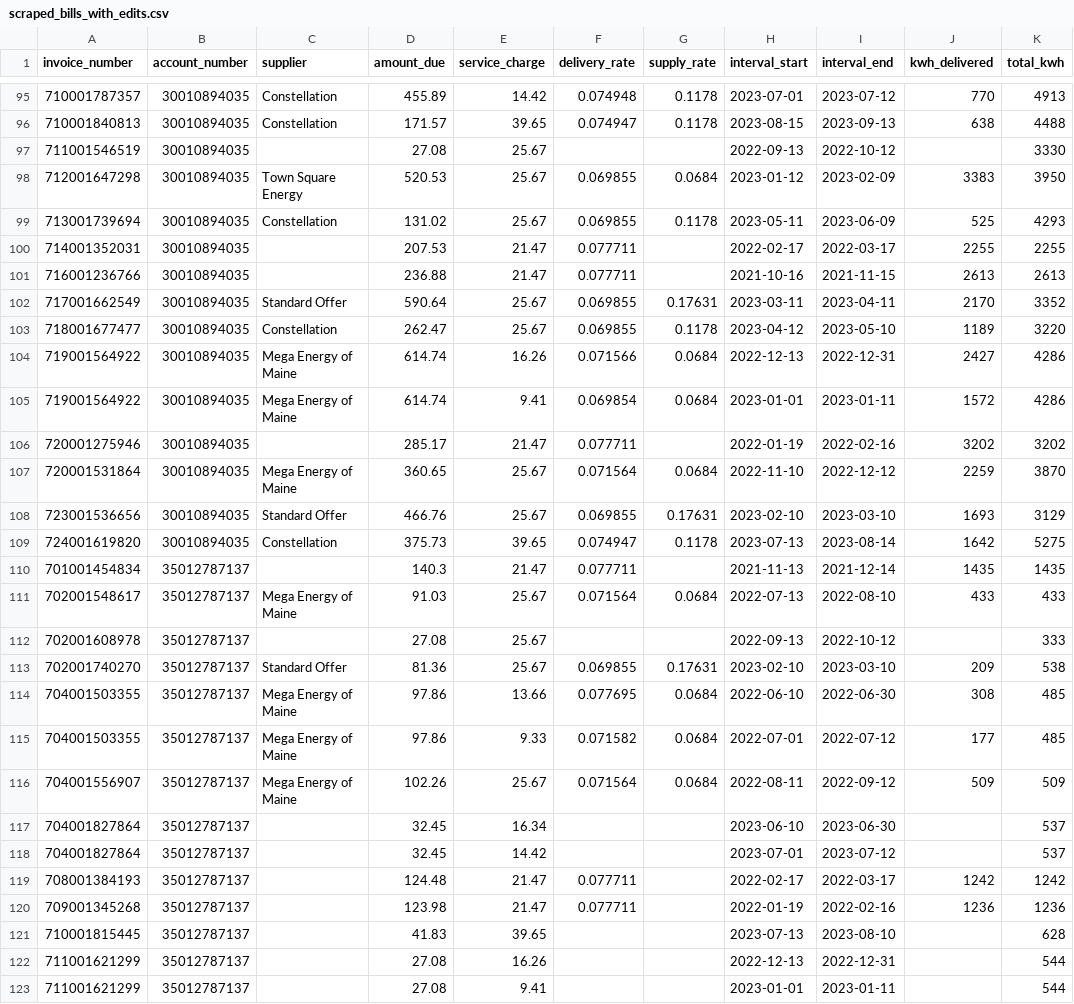
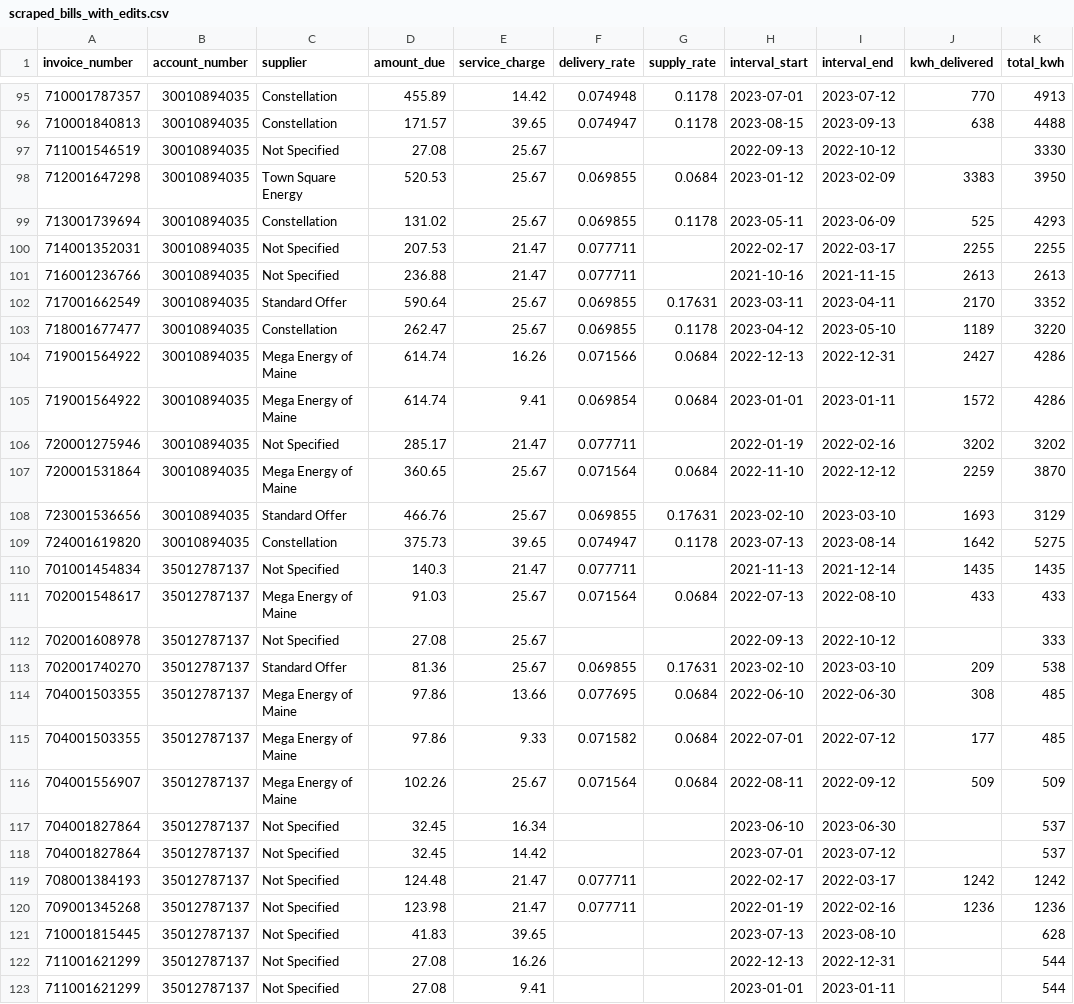
Before and after one commit to jparkington/Electric-Brew, a CSV file: data/cmp/raw/bills/scraped_bills_with_edits.csv, drawn as a sheet; only a part is shown, gaps mark what is left out; the diff covers the shown part only.

Commit message:
No more NULL `supplier` records

```diff
--- a/data/cmp/raw/bills/scraped_bills_with_edits.csv
+++ b/data/cmp/raw/bills/scraped_bills_with_edits.csv
@@ -96,7 +96,7 @@ invoice_number,account_number,supplier,amount_due,service_charge,delivery_rate,s
 710001840813,30010894035,Constellation,171.57,39.65,0.074947,0.1178,2023-08-15,2023-09-13,638,4488
-711001546519,30010894035,,27.08,25.67,,,2022-09-13,2022-10-12,,3330
+711001546519,30010894035,Not Specified,27.08,25.67,,,2022-09-13,2022-10-12,,3330
 712001647298,30010894035,Town Square Energy,520.53,25.67,0.069855,0.0684,2023-01-12,2023-02-09,3383,3950
 713001739694,30010894035,Constellation,131.02,25.67,0.069855,0.1178,2023-05-11,2023-06-09,525,4293
-714001352031,30010894035,,207.53,21.47,0.077711,,2022-02-17,2022-03-17,2255,2255
-716001236766,30010894035,,236.88,21.47,0.077711,,2021-10-16,2021-11-15,2613,2613
+714001352031,30010894035,Not Specified,207.53,21.47,0.077711,,2022-02-17,2022-03-17,2255,2255
+716001236766,30010894035,Not Specified,236.88,21.47,0.077711,,2021-10-16,2021-11-15,2613,2613
 717001662549,30010894035,Standard Offer,590.64,25.67,0.069855,0.17631,2023-03-11,2023-04-11,2170,3352
@@ -105,3 +105,3 @@ invoice_number,account_number,supplier,amount_due,service_charge,delivery_rate,s
 719001564922,30010894035,Mega Energy of Maine,614.74,9.41,0.069854,0.0684,2023-01-01,2023-01-11,1572,4286
-720001275946,30010894035,,285.17,21.47,0.077711,,2022-01-19,2022-02-16,3202,3202
+720001275946,30010894035,Not Specified,285.17,21.47,0.077711,,2022-01-19,2022-02-16,3202,3202
 720001531864,30010894035,Mega Energy of Maine,360.65,25.67,0.071564,0.0684,2022-11-10,2022-12-12,2259,3870
@@ -109,5 +109,5 @@ invoice_number,account_number,supplier,amount_due,service_charge,delivery_rate,s
 724001619820,30010894035,Constellation,375.73,39.65,0.074947,0.1178,2023-07-13,2023-08-14,1642,5275
-701001454834,35012787137,,140.3,21.47,0.077711,,2021-11-13,2021-12-14,1435,1435
+701001454834,35012787137,Not Specified,140.3,21.47,0.077711,,2021-11-13,2021-12-14,1435,1435
 702001548617,35012787137,Mega Energy of Maine,91.03,25.67,0.071564,0.0684,2022-07-13,2022-08-10,433,433
-702001608978,35012787137,,27.08,25.67,,,2022-09-13,2022-10-12,,333
+702001608978,35012787137,Not Specified,27.08,25.67,,,2022-09-13,2022-10-12,,333
 702001740270,35012787137,Standard Offer,81.36,25.67,0.069855,0.17631,2023-02-10,2023-03-10,209,538
@@ -116,8 +116,8 @@ invoice_number,account_number,supplier,amount_due,service_charge,delivery_rate,s
 704001556907,35012787137,Mega Energy of Maine,102.26,25.67,0.071564,0.0684,2022-08-11,2022-09-12,509,509
-704001827864,35012787137,,32.45,16.34,,,2023-06-10,2023-06-30,,537
-704001827864,35012787137,,32.45,14.42,,,2023-07-01,2023-07-12,,537
-708001384193,35012787137,,124.48,21.47,0.077711,,2022-02-17,2022-03-17,1242,1242
-709001345268,35012787137,,123.98,21.47,0.077711,,2022-01-19,2022-02-16,1236,1236
-710001815445,35012787137,,41.83,39.65,,,2023-07-13,2023-08-10,,628
-711001621299,35012787137,,27.08,16.26,,,2022-12-13,2022-12-31,,544
-711001621299,35012787137,,27.08,9.41,,,2023-01-01,2023-01-11,,544
+704001827864,35012787137,Not Specified,32.45,16.34,,,2023-06-10,2023-06-30,,537
+704001827864,35012787137,Not Specified,32.45,14.42,,,2023-07-01,2023-07-12,,537
+708001384193,35012787137,Not Specified,124.48,21.47,0.077711,,2022-02-17,2022-03-17,1242,1242
+709001345268,35012787137,Not Specified,123.98,21.47,0.077711,,2022-01-19,2022-02-16,1236,1236
+710001815445,35012787137,Not Specified,41.83,39.65,,,2023-07-13,2023-08-10,,628
+711001621299,35012787137,Not Specified,27.08,16.26,,,2022-12-13,2022-12-31,,544
+711001621299,35012787137,Not Specified,27.08,9.41,,,2023-01-01,2023-01-11,,544
```
Also changed, not shown: 88 edited cells elsewhere in this file, 18 other files.
